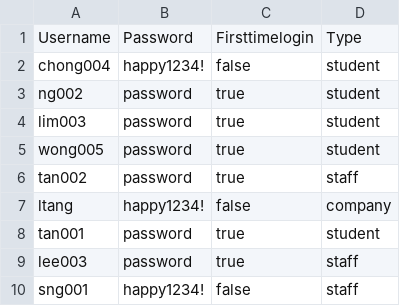
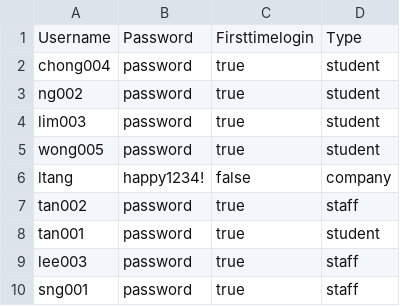
Before and after one commit to ethvr/internship-placement-management-system, a CSV file: IPMS/PasswordCSVFolder/usernames_and_passwords.csv, drawn as a sheet.

```diff
--- a/IPMS/PasswordCSVFolder/usernames_and_passwords.csv
+++ b/IPMS/PasswordCSVFolder/usernames_and_passwords.csv
@@ -1,3 +1,3 @@
 Username,Password,Firsttimelogin,Type
-chong004,happy1234!,false,student
+chong004,password,true,student
 ng002,password,true,student
@@ -5,6 +5,6 @@ lim003,password,true,student
 wong005,password,true,student
+ltang,happy1234!,false,company
 tan002,password,true,staff
-ltang,happy1234!,false,company
 tan001,password,true,student
 lee003,password,true,staff
-sng001,happy1234!,false,staff
+sng001,password,true,staff
```
Also changed, not shown: 9 other files.
